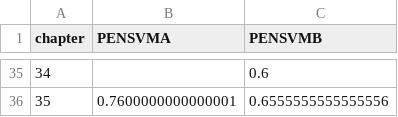
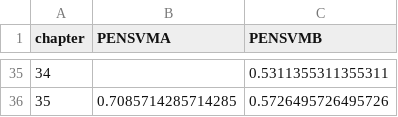
Before and after one commit to irajmoradi/modulus-magnus-linguae, a CSV file: perplexity/chbych_graphs/results-chapter-quiz_type.csv, drawn as a sheet; only a part is shown, gaps mark what is left out; the diff covers the shown part only.

```diff
--- a/perplexity/chbych_graphs/results-chapter-quiz_type.csv
+++ b/perplexity/chbych_graphs/results-chapter-quiz_type.csv
@@ -35,2 +35,2 @@ chapter,PENSVMA,PENSVMB
-34,,0.6
-35,0.7600000000000001,0.6555555555555556
+34,,0.5311355311355311
+35,0.7085714285714285,0.5726495726495726
```
Also changed, not shown: 64 edited cells elsewhere in this file, perplexity/chbych_graphs/results-model-chapter.csv, 2 other files.
